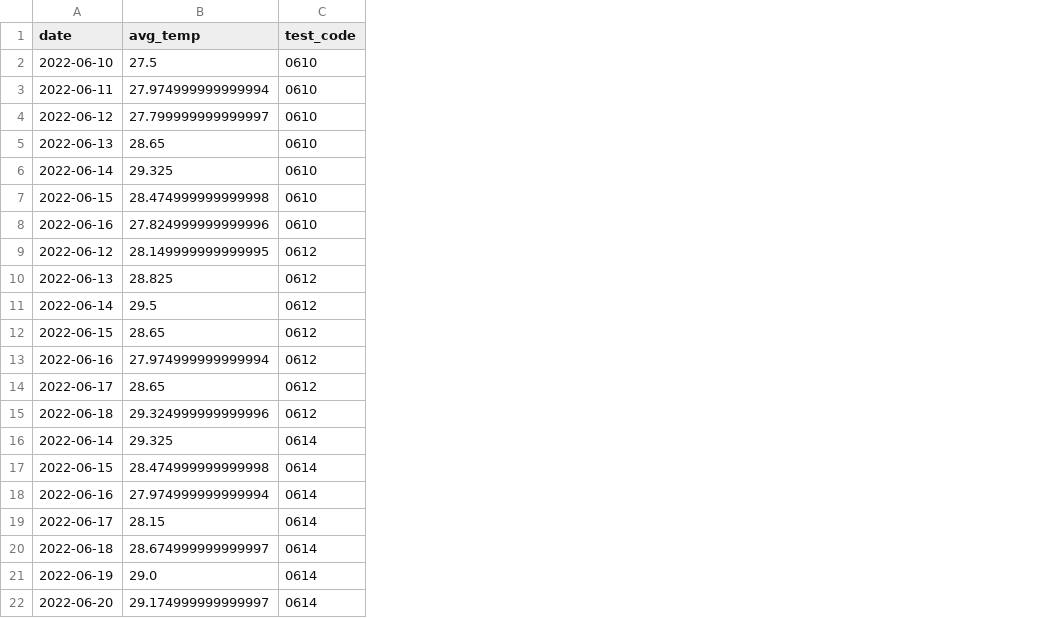
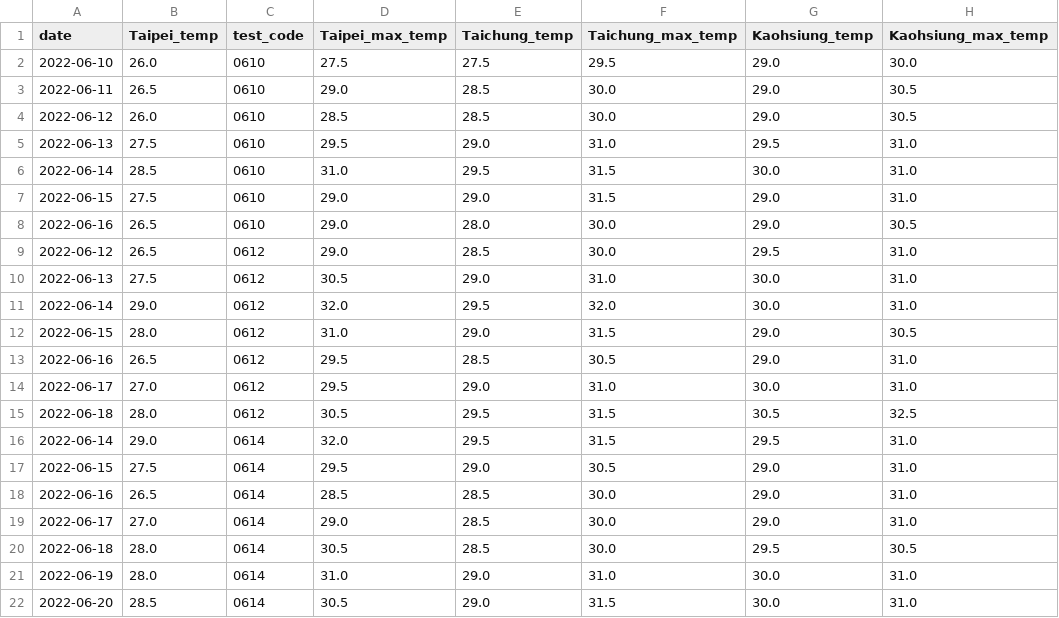
Before and after one commit to kermitFROGG/EL_Forecast, a CSV file: data/CWB_fcst_data/CWB_fcst_Data.csv, drawn as a sheet; removed rows and columns are numbered as before the commit, all else as after; the diff names each change by its address in the sheet, - before the commit and + after, or states it on an @@ line.

Commit message:
Add files via upload

```diff
--- a/data/CWB_fcst_data/CWB_fcst_Data.csv
+++ b/data/CWB_fcst_data/CWB_fcst_Data.csv
-column B (avg_temp), rows 2-22: 27.5 | 27.974999999999994 | 27.799999999999997 | 28.65 | 29.325 | 28.474999999999998 | 27.824999999999996 | 28.149999999999995 | 28.825 | 29.5 | 28.65 | 27.974999999999994 | 28.65 | 29.324999999999996 | 29.325 | 28.474999999999998 | 27.974999999999994 | 28.15 | 28.674999999999997 | 29.0 | 29.174999999999997
+column B (Taipei_temp), rows 2-22: 26.0 | 26.5 | 26.0 | 27.5 | 28.5 | 27.5 | 26.5 | 26.5 | 27.5 | 29.0 | 28.0 | 26.5 | 27.0 | 28.0 | 29.0 | 27.5 | 26.5 | 27.0 | 28.0 | 28.0 | 28.5
+column D (Taipei_max_temp), rows 2-22: 27.5 | 29.0 | 28.5 | 29.5 | 31.0 | 29.0 | 29.0 | 29.0 | 30.5 | 32.0 | 31.0 | 29.5 | 29.5 | 30.5 | 32.0 | 29.5 | 28.5 | 29.0 | 30.5 | 31.0 | 30.5
+column E (Taichung_temp), rows 2-22: 27.5 | 28.5 | 28.5 | 29.0 | 29.5 | 29.0 | 28.0 | 28.5 | 29.0 | 29.5 | 29.0 | 28.5 | 29.0 | 29.5 | 29.5 | 29.0 | 28.5 | 28.5 | 28.5 | 29.0 | 29.0
+column F (Taichung_max_temp), rows 2-22: 29.5 | 30.0 | 30.0 | 31.0 | 31.5 | 31.5 | 30.0 | 30.0 | 31.0 | 32.0 | 31.5 | 30.5 | 31.0 | 31.5 | 31.5 | 30.5 | 30.0 | 30.0 | 30.0 | 31.0 | 31.5
+column G (Kaohsiung_temp), rows 2-22: 29.0 | 29.0 | 29.0 | 29.5 | 30.0 | 29.0 | 29.0 | 29.5 | 30.0 | 30.0 | 29.0 | 29.0 | 30.0 | 30.5 | 29.5 | 29.0 | 29.0 | 29.0 | 29.5 | 30.0 | 30.0
+column H (Kaohsiung_max_temp), rows 2-22: 30.0 | 30.5 | 30.5 | 31.0 | 31.0 | 31.0 | 30.5 | 31.0 | 31.0 | 31.0 | 30.5 | 31.0 | 31.0 | 32.5 | 31.0 | 31.0 | 31.0 | 31.0 | 30.5 | 31.0 | 31.0
```
